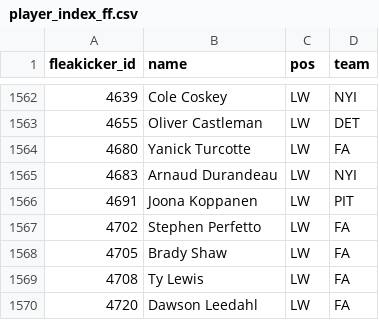
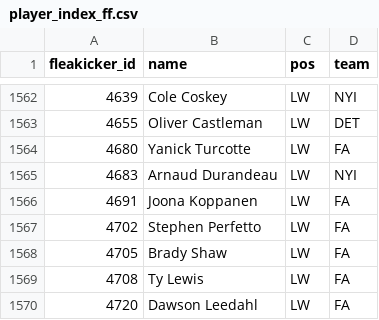
Before and after one commit to SqueegeeDino/FantasyHockeyAnalyzer, a CSV file: player_index_ff.csv, drawn as a sheet; only a part is shown, gaps mark what is left out.

Commit message:
Resolved issues in local database table creation
player_index_local creation has been adjusted to correctly compare players with multiple position listings on FF to the single position listings of NHL.

```diff
--- a/player_index_ff.csv
+++ b/player_index_ff.csv
@@ -1565,3 +1565,3 @@ fleakicker_id,name,pos,team
 4683,Arnaud Durandeau,LW,NYI
-4691,Joona Koppanen,LW,PIT
+4691,Joona Koppanen,LW,FA
 4702,Stephen Perfetto,LW,FA
```
Also changed, not shown: 3 other files.
